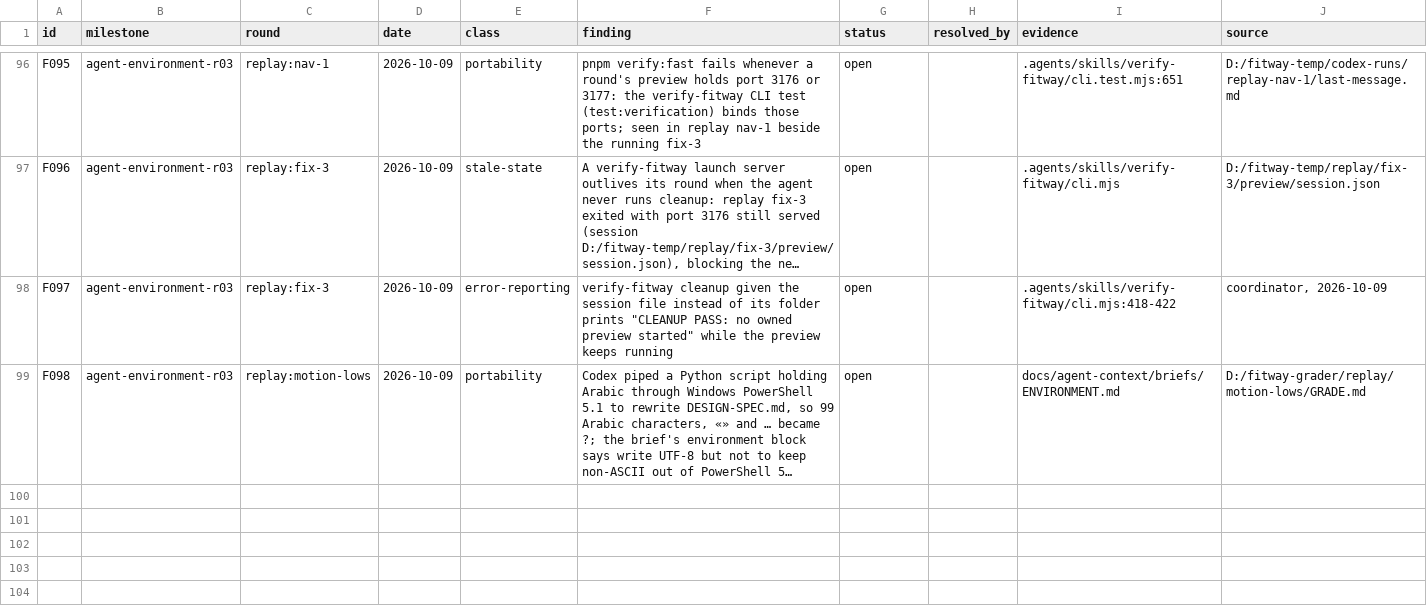
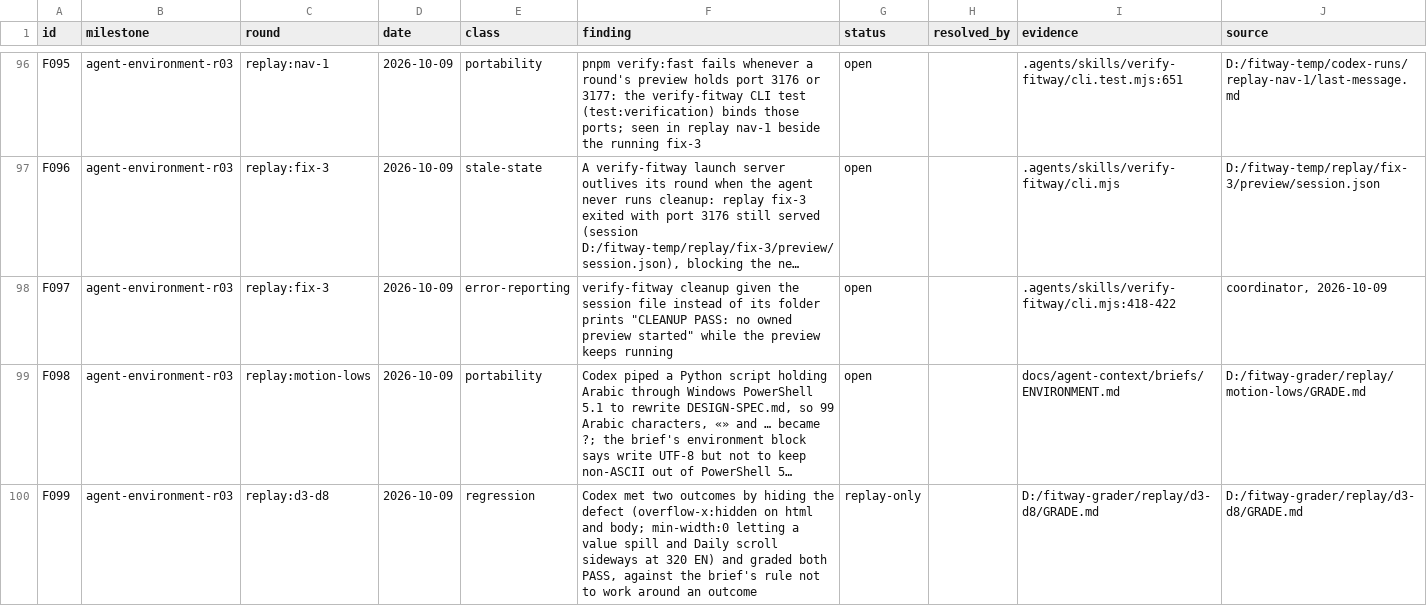
Before and after one commit to zsnqi/fitway, a TSV file: docs/phase-records/handoffs/agent-environment/findings.tsv, drawn as a sheet; only a part is shown, gaps mark what is left out; long unchanged cells end in …; the diff names each change by its address in the sheet, - before the commit and + after, or states it on an @@ line.

```diff
--- a/docs/phase-records/handoffs/agent-environment/findings.tsv
+++ b/docs/phase-records/handoffs/agent-environment/findings.tsv
+row 100: F099 | agent-environment-r03 | replay:d3-d8 | 2026-10-09 | regression | Codex met two outcomes by hiding the defect (overflow-x:hidden on html and body; min-width:0 letting a value spill and Daily scroll sideways at 320 EN) and graded both PASS, against the brief's rule not to work around an outcome | replay-only |  | D:/fitway-grader/replay/d3-d8/GRADE.md | D:/fitway-grader/replay/d3-d8/GRADE.md
```
Also changed, not shown: docs/phase-records/handoffs/agent-environment/rounds.tsv.
